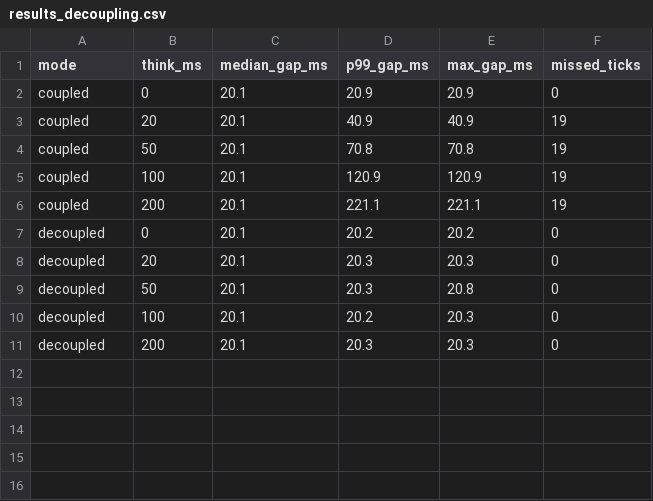
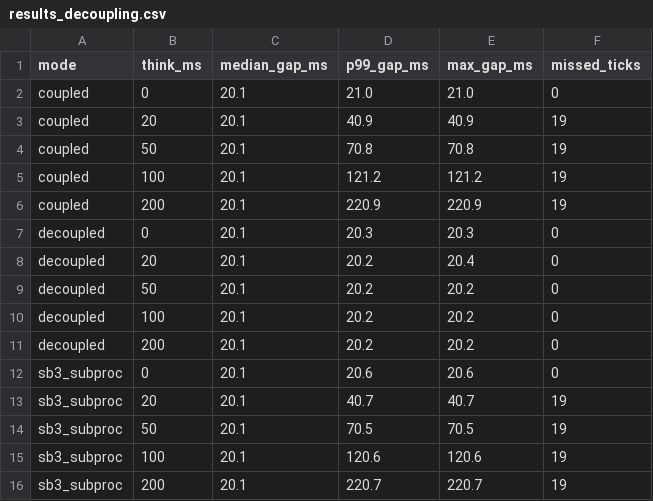
Before and after one commit to uncore-team/rl_spin_decoupler, a CSV file: benchmarks/results_decoupling.csv, drawn as a sheet.

Commit message:
Add an SB3 SubprocVecEnv baseline to the decoupling benchmark
When Stable-Baselines3 is installed, bench_decoupling.py also runs the same
20 ms control loop inside a Gymnasium environment under SubprocVecEnv. The
environment has its own process but runs only inside step(), so its
longest gap grows with the learner time like the coupled agent (20.6 to
220.7 ms, 19 late ticks). It uses the fork start method where available,
because forkserver re-imports torch in every child.

Results, plot, benchmarks/README.md and docs/benchmarks.rst regenerated
from one run of 20 steps per row; the test accepts the optional mode.

```diff
--- a/benchmarks/results_decoupling.csv
+++ b/benchmarks/results_decoupling.csv
@@ -1,11 +1,16 @@
 mode,think_ms,median_gap_ms,p99_gap_ms,max_gap_ms,missed_ticks
-coupled,0,20.1,20.9,20.9,0
+coupled,0,20.1,21.0,21.0,0
 coupled,20,20.1,40.9,40.9,19
 coupled,50,20.1,70.8,70.8,19
-coupled,100,20.1,120.9,120.9,19
-coupled,200,20.1,221.1,221.1,19
-decoupled,0,20.1,20.2,20.2,0
-decoupled,20,20.1,20.3,20.3,0
-decoupled,50,20.1,20.3,20.8,0
-decoupled,100,20.1,20.2,20.3,0
-decoupled,200,20.1,20.3,20.3,0
+coupled,100,20.1,121.2,121.2,19
+coupled,200,20.1,220.9,220.9,19
+decoupled,0,20.1,20.3,20.3,0
+decoupled,20,20.1,20.2,20.4,0
+decoupled,50,20.1,20.2,20.2,0
+decoupled,100,20.1,20.2,20.2,0
+decoupled,200,20.1,20.2,20.2,0
+sb3_subproc,0,20.1,20.6,20.6,0
+sb3_subproc,20,20.1,40.7,40.7,19
+sb3_subproc,50,20.1,70.5,70.5,19
+sb3_subproc,100,20.1,120.6,120.6,19
+sb3_subproc,200,20.1,220.7,220.7,19
```
Also changed, not shown: 6 other files.
